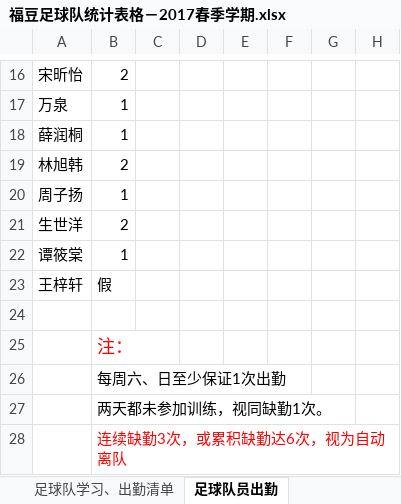
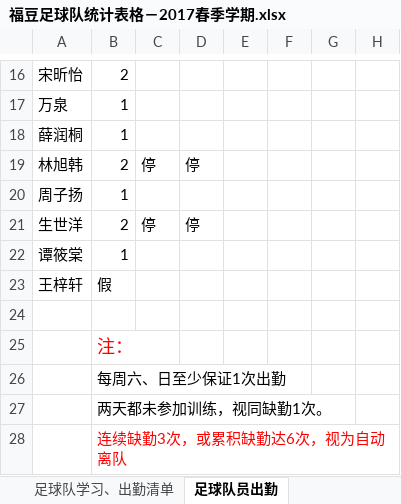
Before and after one commit to ztWilliam/kidedu, an Excel workbook: soccer/福豆足球队统计表格－2017春季学期.xlsx, sheet 足球队员出勤, drawn as a sheet; only a part is shown, gaps mark what is left out; values as stored, in another font and other column widths than the file's, no borders; conditional formats not drawn; the diff names each change by its address in the sheet, - before the commit and + after, or states it on an @@ line.

```diff
--- a/soccer/福豆足球队统计表格－2017春季学期.xlsx (sheet 足球队员出勤)
+++ b/soccer/福豆足球队统计表格－2017春季学期.xlsx (sheet 足球队员出勤)
-C19: (empty)
+C19: 停
-D19: (empty)
+D19: 停
-C21: (empty)
+C21: 停
-D21: (empty)
+D21: 停
```
Also changed, not shown: sheet 足球队员学习警告.
